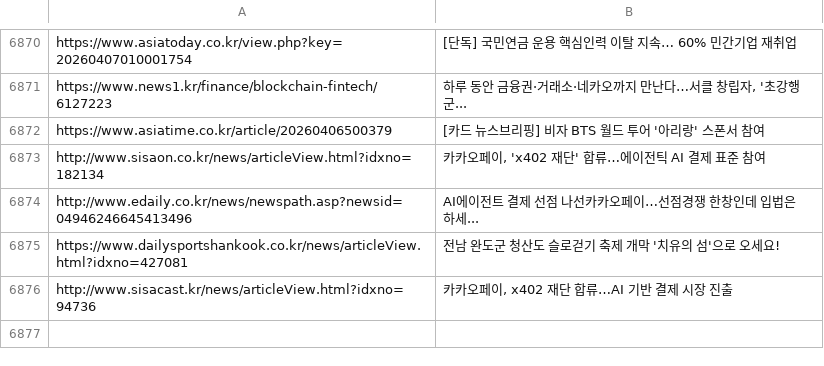
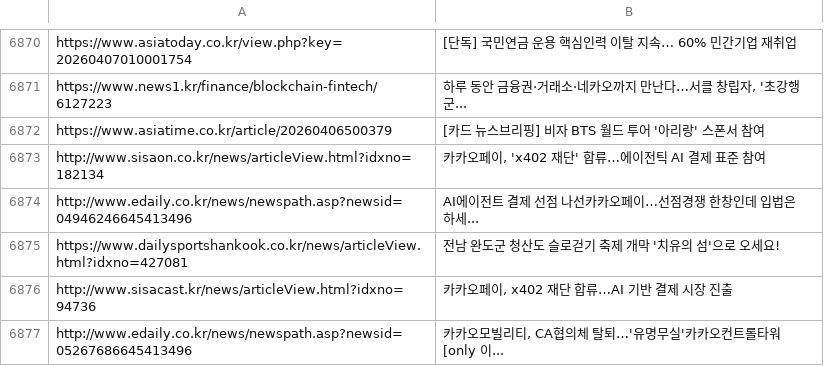
Before and after one commit to dhlee13147-lang/my-news-bot, a CSV file: sent_news.csv, drawn as a sheet; only a part is shown, gaps mark what is left out.

```diff
--- a/sent_news.csv
+++ b/sent_news.csv
@@ -6876 +6876,2 @@ https://www.dailysportshankook.co.kr/news/articleView.html?idxno=427081,전남
 http://www.sisacast.kr/news/articleView.html?idxno=94736,"카카오페이, x402 재단 합류…AI 기반 결제 시장 진출"
+http://www.edaily.co.kr/news/newspath.asp?newsid=05267686645413496,"카카오모빌리티, CA협의체 탈퇴…'유명무실'카카오컨트롤타워[only 이..."
```
